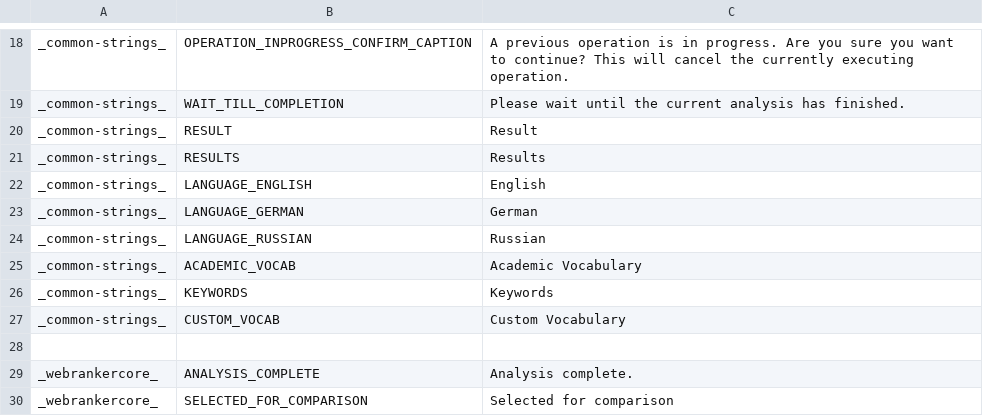
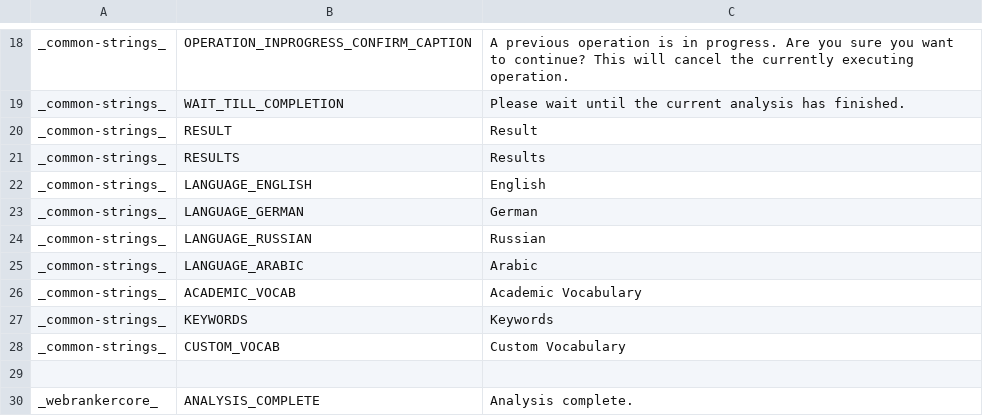
Before and after one commit to reynoldsnlp/flair, a TSV file: src/main/java/com/flair/client/localization/resources/strings-en-general.tsv, drawn as a sheet; only a part is shown, gaps mark what is left out; the shorter side is filled out with more unchanged rows; the diff names each change by its address in the sheet, - before the commit and + after, or states it on an @@ line.

```diff
--- a/src/main/java/com/flair/client/localization/resources/strings-en-general.tsv
+++ b/src/main/java/com/flair/client/localization/resources/strings-en-general.tsv
+row 25: _common-strings_ | LANGUAGE_ARABIC | Arabic
```
Also changed, not shown: src/main/java/com/flair/client/localization/resources/strings-de-general.tsv, 7 other files.
